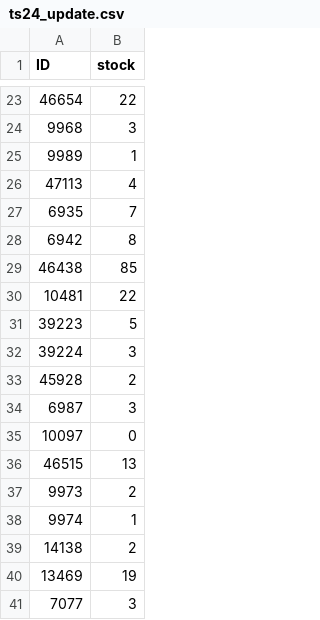
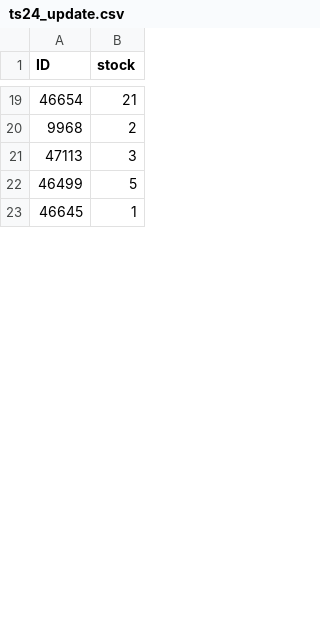
Before and after one commit to Meszeter/ts24-public, a CSV file: ts24_update.csv, drawn as a sheet; only a part is shown, gaps mark what is left out; the diff covers the shown part only.

Commit message:
Update ts24_update.csv - 2025-09-02T19:37:00.167Z

```diff
--- a/ts24_update.csv
+++ b/ts24_update.csv
@@ -23,19 +19,5 @@ ID,stock
-46654,22
-9968,3
-9989,1
-47113,4
-6935,7
-6942,8
-46438,85
-10481,22
-39223,5
-39224,3
-45928,2
-6987,3
-10097,0
-46515,13
-9973,2
-9974,1
-14138,2
-13469,19
-7077,3
+46654,21
+9968,2
+47113,3
+46499,5
+46645,1
```
Also changed, not shown: 18 added rows, 50 removed rows and 7 edited cells elsewhere in this file.
